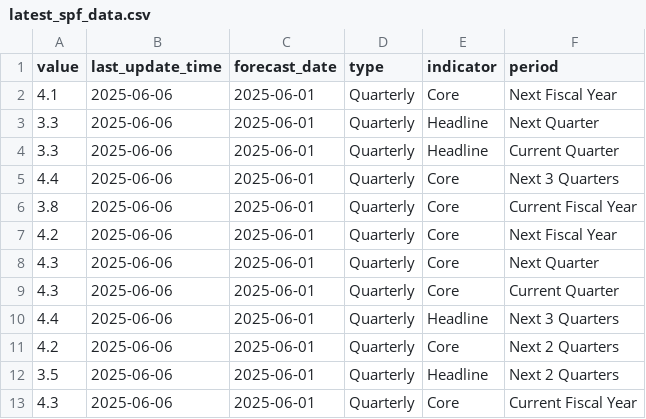
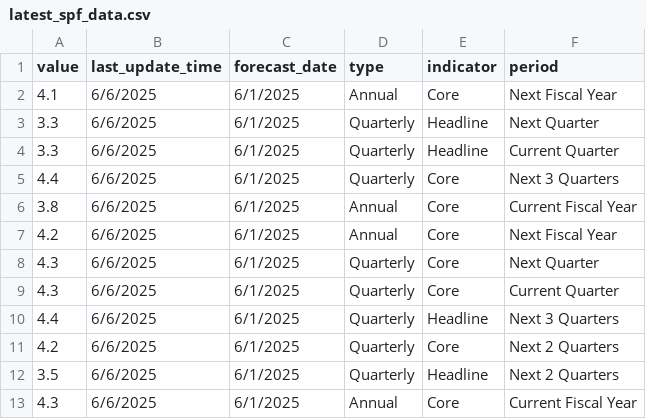
Before and after one commit to abhiruchi97/Inflation-monitor, a CSV file: latest_spf_data.csv, drawn as a sheet.

Commit message:
updated data

```diff
--- a/latest_spf_data.csv
+++ b/latest_spf_data.csv
@@ -1,13 +1,13 @@
 value,last_update_time,forecast_date,type,indicator,period
-4.1,2025-06-06,2025-06-01,Quarterly,Core,Next Fiscal Year
-3.3,2025-06-06,2025-06-01,Quarterly,Headline,Next Quarter
-3.3,2025-06-06,2025-06-01,Quarterly,Headline,Current Quarter
-4.4,2025-06-06,2025-06-01,Quarterly,Core,Next 3 Quarters
-3.8,2025-06-06,2025-06-01,Quarterly,Core,Current Fiscal Year
-4.2,2025-06-06,2025-06-01,Quarterly,Core,Next Fiscal Year
-4.3,2025-06-06,2025-06-01,Quarterly,Core,Next Quarter
-4.3,2025-06-06,2025-06-01,Quarterly,Core,Current Quarter
-4.4,2025-06-06,2025-06-01,Quarterly,Headline,Next 3 Quarters
-4.2,2025-06-06,2025-06-01,Quarterly,Core,Next 2 Quarters
-3.5,2025-06-06,2025-06-01,Quarterly,Headline,Next 2 Quarters
-4.3,2025-06-06,2025-06-01,Quarterly,Core,Current Fiscal Year
+4.1,6/6/2025,6/1/2025,Annual,Core,Next Fiscal Year
+3.3,6/6/2025,6/1/2025,Quarterly,Headline,Next Quarter
+3.3,6/6/2025,6/1/2025,Quarterly,Headline,Current Quarter
+4.4,6/6/2025,6/1/2025,Quarterly,Core,Next 3 Quarters
+3.8,6/6/2025,6/1/2025,Annual,Core,Current Fiscal Year
+4.2,6/6/2025,6/1/2025,Annual,Core,Next Fiscal Year
+4.3,6/6/2025,6/1/2025,Quarterly,Core,Next Quarter
+4.3,6/6/2025,6/1/2025,Quarterly,Core,Current Quarter
+4.4,6/6/2025,6/1/2025,Quarterly,Headline,Next 3 Quarters
+4.2,6/6/2025,6/1/2025,Quarterly,Core,Next 2 Quarters
+3.5,6/6/2025,6/1/2025,Quarterly,Headline,Next 2 Quarters
+4.3,6/6/2025,6/1/2025,Annual,Core,Current Fiscal Year
```
